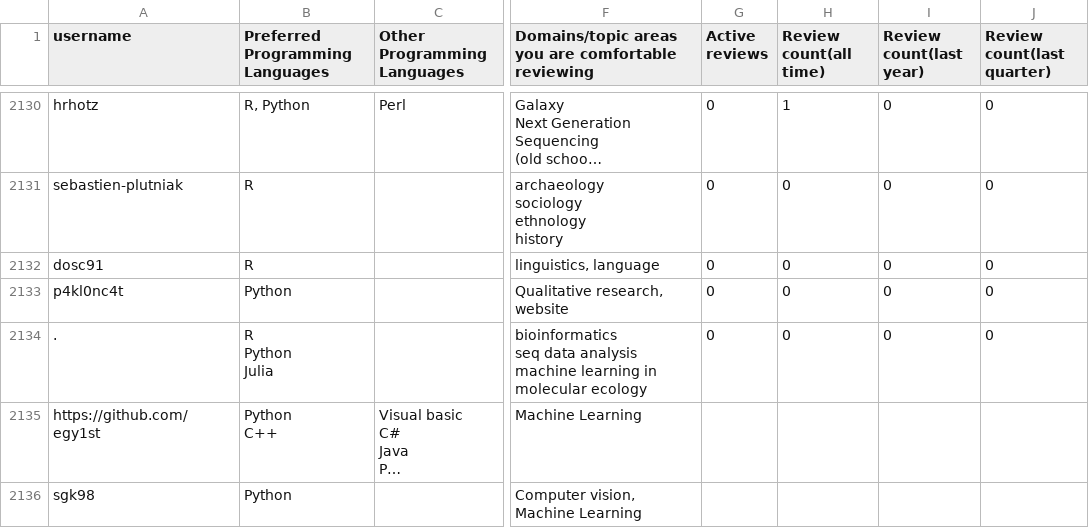
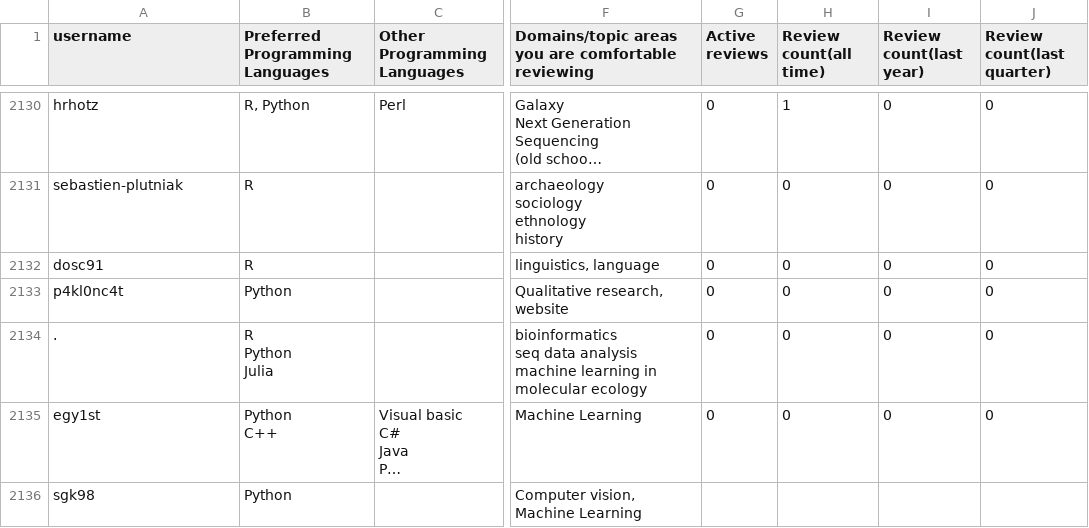
Before and after one commit to arjunsavel/CV, a CSV file: scripts/test.csv, drawn as a sheet; only a part is shown, gaps mark what is left out; long unchanged cells end in …; the diff covers the shown part only; the diff names each change by its address in the sheet, - before the commit and + after, or states it on an @@ line.

```diff
--- a/scripts/test.csv
+++ b/scripts/test.csv
-A2135 (username): https://github.com/egy1st
+A2135 (username): egy1st
-G2135 (Active reviews): (empty)
+G2135 (Active reviews): 0
-H2135 (Review count(all time)): (empty)
+H2135 (Review count(all time)): 0
-I2135 (Review count(last year)): (empty)
+I2135 (Review count(last year)): 0
-J2135 (Review count(last quarter)): (empty)
+J2135 (Review count(last quarter)): 0
```
Also changed, not shown: 2 added rows and 4 edited cells elsewhere in this file.
